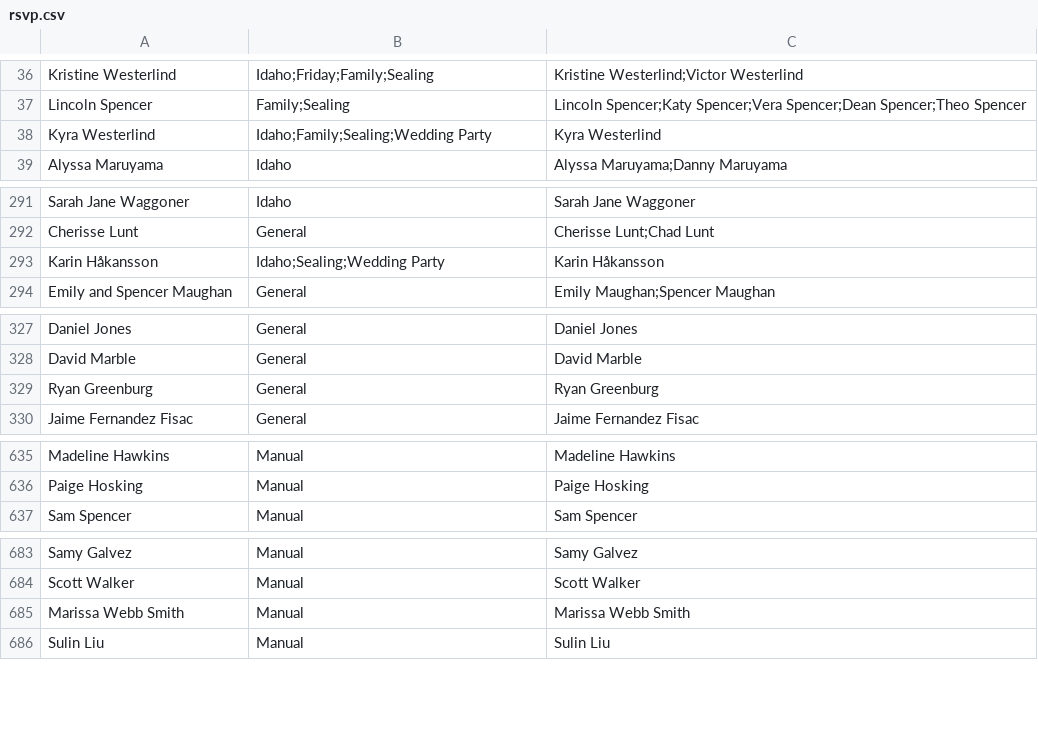
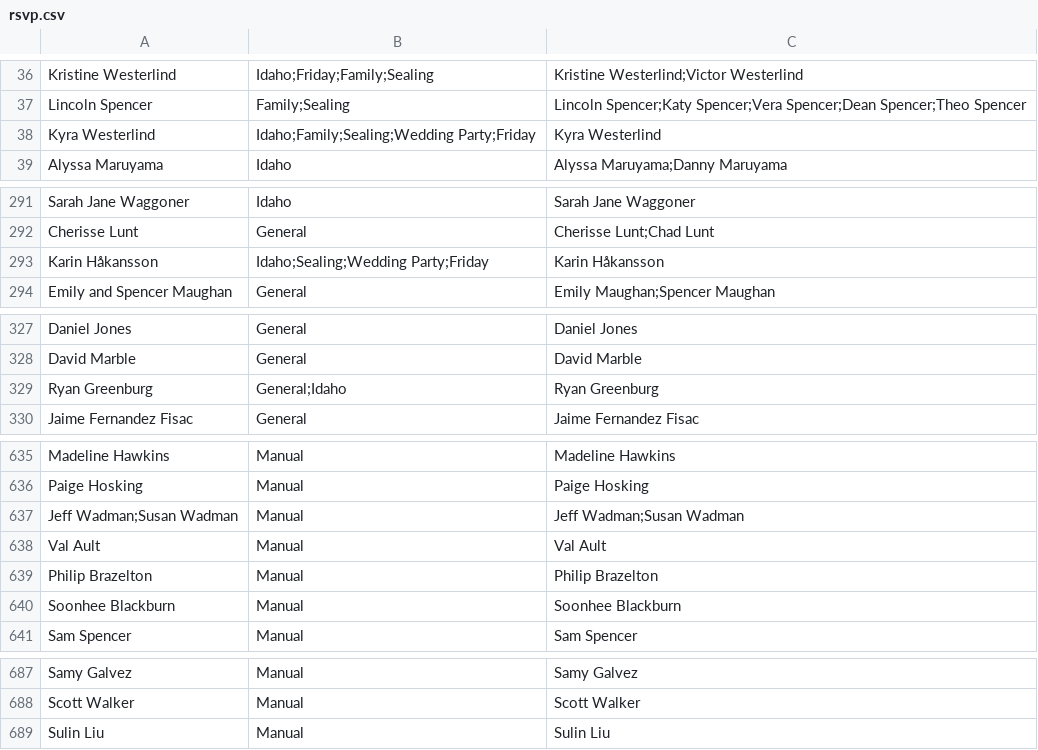
Before and after one commit to jspencer12/rebekahandjonathan.github.io, a CSV file: rsvp.csv, drawn as a sheet; only a part is shown, gaps mark what is left out.

Commit message:
update guests

```diff
--- a/rsvp.csv
+++ b/rsvp.csv
@@ -37,3 +37,3 @@ Kristine Westerlind,Idaho;Friday;Family;Sealing,Kristine Westerlind;Victor Weste
 Lincoln Spencer,Family;Sealing,Lincoln Spencer;Katy Spencer;Vera Spencer;Dean Spencer;Theo Spencer
-Kyra Westerlind,Idaho;Family;Sealing;Wedding Party,Kyra Westerlind
+Kyra Westerlind,Idaho;Family;Sealing;Wedding Party;Friday,Kyra Westerlind
 Alyssa Maruyama,Idaho,Alyssa Maruyama;Danny Maruyama
@@ -292,3 +292,3 @@ Sarah Jane Waggoner,Idaho,Sarah Jane Waggoner
 Cherisse Lunt,General,Cherisse Lunt;Chad Lunt
-Karin Håkansson,Idaho;Sealing;Wedding Party,Karin Håkansson
+Karin Håkansson,Idaho;Sealing;Wedding Party;Friday,Karin Håkansson
 Emily and Spencer Maughan ,General,Emily Maughan;Spencer Maughan
@@ -328,3 +328,3 @@ Daniel Jones,General,Daniel Jones
 David Marble,General,David Marble
-Ryan Greenburg,General,Ryan Greenburg
+Ryan Greenburg,General;Idaho,Ryan Greenburg
 Jaime Fernandez Fisac,General,Jaime Fernandez Fisac
@@ -636,2 +636,6 @@ Madeline Hawkins,Manual,Madeline Hawkins
 Paige Hosking,Manual,Paige Hosking
+Jeff Wadman;Susan Wadman,Manual,Jeff Wadman;Susan Wadman
+Val Ault,Manual,Val Ault
+Philip Brazelton,Manual,Philip Brazelton
+Soonhee Blackburn,Manual,Soonhee Blackburn
 Sam Spencer,Manual,Sam Spencer
@@ -684,3 +688,2 @@ Samy Galvez,Manual,Samy Galvez
 Scott Walker,Manual,Scott Walker
-Marissa Webb Smith,Manual,Marissa Webb Smith
 Sulin Liu,Manual,Sulin Liu
```
